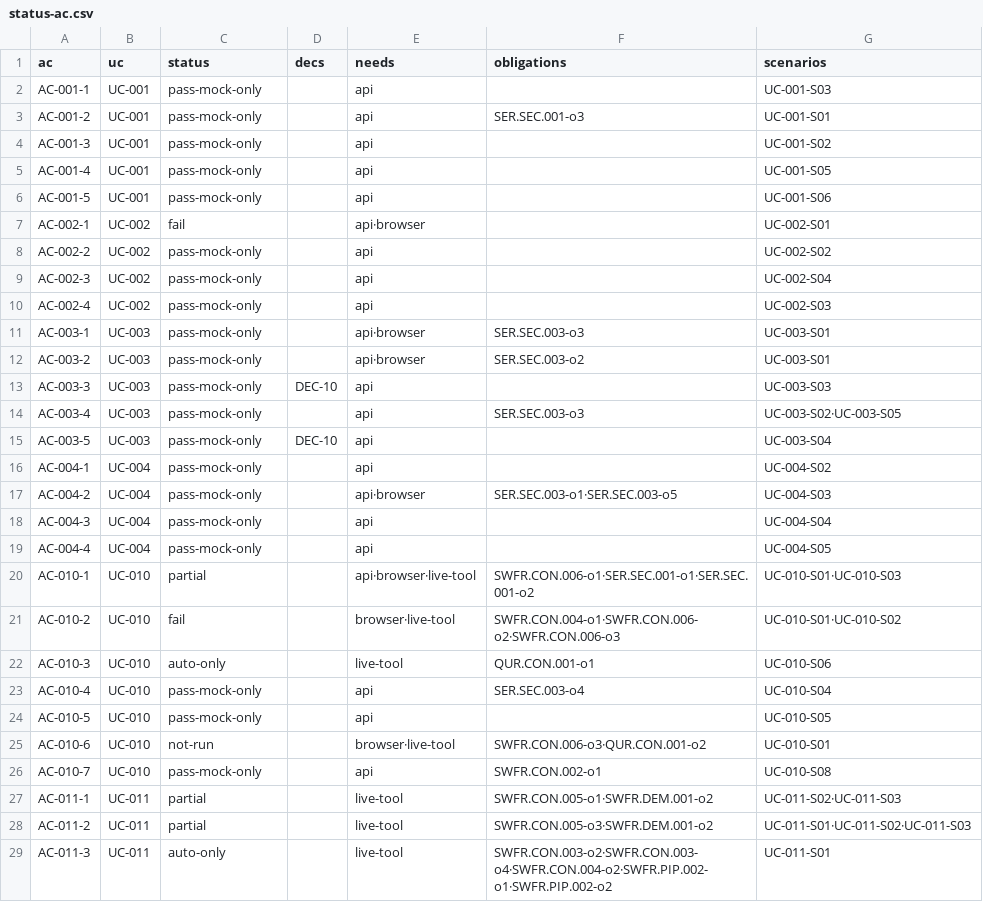
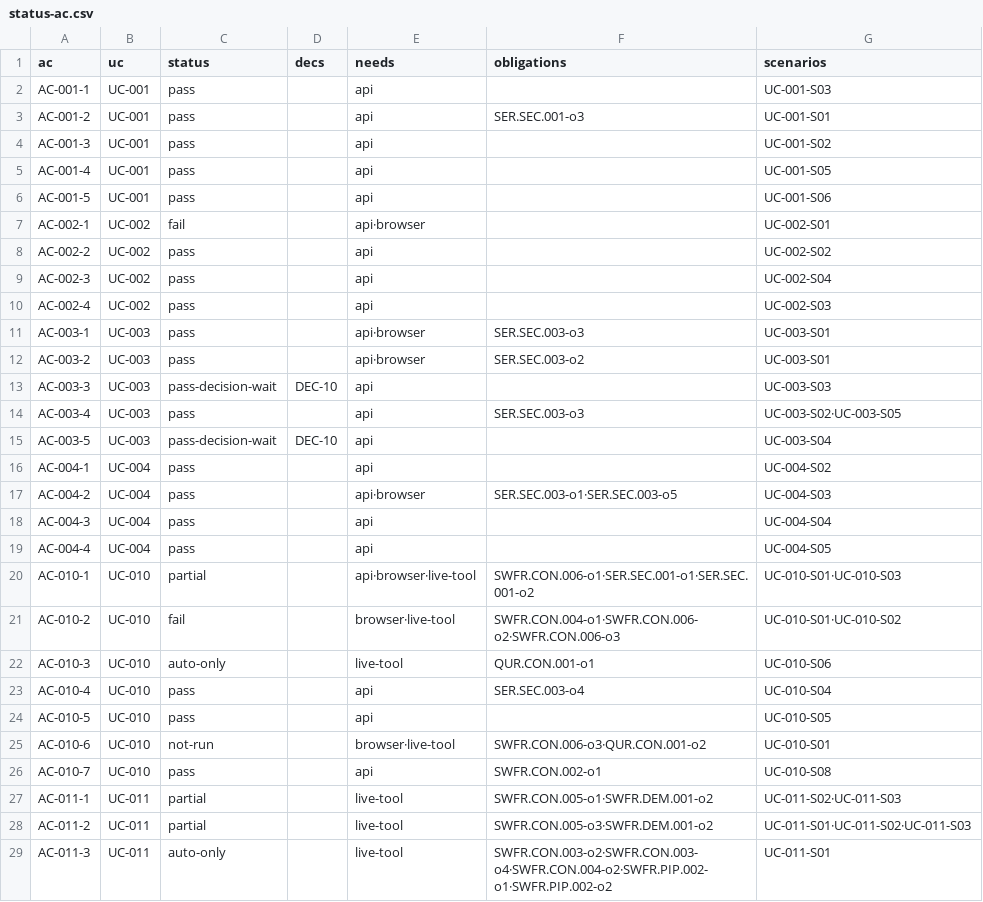
Before and after one commit to jypark-user/axlink, a CSV file: docs/30-test/검증기록/status-ac.csv, drawn as a sheet; only a part is shown; the diff covers the shown part only.

```diff
--- a/docs/30-test/검증기록/status-ac.csv
+++ b/docs/30-test/검증기록/status-ac.csv
@@ -1,20 +1,20 @@
 ac,uc,status,decs,needs,obligations,scenarios
-AC-001-1,UC-001,pass-mock-only,,api,,UC-001-S03
-AC-001-2,UC-001,pass-mock-only,,api,SER.SEC.001-o3,UC-001-S01
-AC-001-3,UC-001,pass-mock-only,,api,,UC-001-S02
-AC-001-4,UC-001,pass-mock-only,,api,,UC-001-S05
-AC-001-5,UC-001,pass-mock-only,,api,,UC-001-S06
+AC-001-1,UC-001,pass,,api,,UC-001-S03
+AC-001-2,UC-001,pass,,api,SER.SEC.001-o3,UC-001-S01
+AC-001-3,UC-001,pass,,api,,UC-001-S02
+AC-001-4,UC-001,pass,,api,,UC-001-S05
+AC-001-5,UC-001,pass,,api,,UC-001-S06
 AC-002-1,UC-002,fail,,api·browser,,UC-002-S01
-AC-002-2,UC-002,pass-mock-only,,api,,UC-002-S02
-AC-002-3,UC-002,pass-mock-only,,api,,UC-002-S04
-AC-002-4,UC-002,pass-mock-only,,api,,UC-002-S03
-AC-003-1,UC-003,pass-mock-only,,api·browser,SER.SEC.003-o3,UC-003-S01
-AC-003-2,UC-003,pass-mock-only,,api·browser,SER.SEC.003-o2,UC-003-S01
-AC-003-3,UC-003,pass-mock-only,DEC-10,api,,UC-003-S03
-AC-003-4,UC-003,pass-mock-only,,api,SER.SEC.003-o3,UC-003-S02·UC-003-S05
-AC-003-5,UC-003,pass-mock-only,DEC-10,api,,UC-003-S04
-AC-004-1,UC-004,pass-mock-only,,api,,UC-004-S02
-AC-004-2,UC-004,pass-mock-only,,api·browser,SER.SEC.003-o1·SER.SEC.003-o5,UC-004-S03
-AC-004-3,UC-004,pass-mock-only,,api,,UC-004-S04
-AC-004-4,UC-004,pass-mock-only,,api,,UC-004-S05
+AC-002-2,UC-002,pass,,api,,UC-002-S02
+AC-002-3,UC-002,pass,,api,,UC-002-S04
+AC-002-4,UC-002,pass,,api,,UC-002-S03
+AC-003-1,UC-003,pass,,api·browser,SER.SEC.003-o3,UC-003-S01
+AC-003-2,UC-003,pass,,api·browser,SER.SEC.003-o2,UC-003-S01
+AC-003-3,UC-003,pass-decision-wait,DEC-10,api,,UC-003-S03
+AC-003-4,UC-003,pass,,api,SER.SEC.003-o3,UC-003-S02·UC-003-S05
+AC-003-5,UC-003,pass-decision-wait,DEC-10,api,,UC-003-S04
+AC-004-1,UC-004,pass,,api,,UC-004-S02
+AC-004-2,UC-004,pass,,api·browser,SER.SEC.003-o1·SER.SEC.003-o5,UC-004-S03
+AC-004-3,UC-004,pass,,api,,UC-004-S04
+AC-004-4,UC-004,pass,,api,,UC-004-S05
 AC-010-1,UC-010,partial,,api·browser·live-tool,SWFR.CON.006-o1·SER.SEC.001-o1·SER.SEC.001-o2,UC-010-S01·UC-010-S03
@@ -22,6 +22,6 @@ AC-010-2,UC-010,fail,,browser·live-tool,SWFR.CON.004-o1·SWFR.CON.006-o2·SWFR.
 AC-010-3,UC-010,auto-only,,live-tool,QUR.CON.001-o1,UC-010-S06
-AC-010-4,UC-010,pass-mock-only,,api,SER.SEC.003-o4,UC-010-S04
-AC-010-5,UC-010,pass-mock-only,,api,,UC-010-S05
+AC-010-4,UC-010,pass,,api,SER.SEC.003-o4,UC-010-S04
+AC-010-5,UC-010,pass,,api,,UC-010-S05
 AC-010-6,UC-010,not-run,,browser·live-tool,SWFR.CON.006-o3·QUR.CON.001-o2,UC-010-S01
-AC-010-7,UC-010,pass-mock-only,,api,SWFR.CON.002-o1,UC-010-S08
+AC-010-7,UC-010,pass,,api,SWFR.CON.002-o1,UC-010-S08
 AC-011-1,UC-011,partial,,live-tool,SWFR.CON.005-o1·SWFR.DEM.001-o2,UC-011-S02·UC-011-S03
```
Also changed, not shown: 72 edited cells elsewhere in this file, docs/30-test/검증기록/status-scenario.csv, 4 other files.
